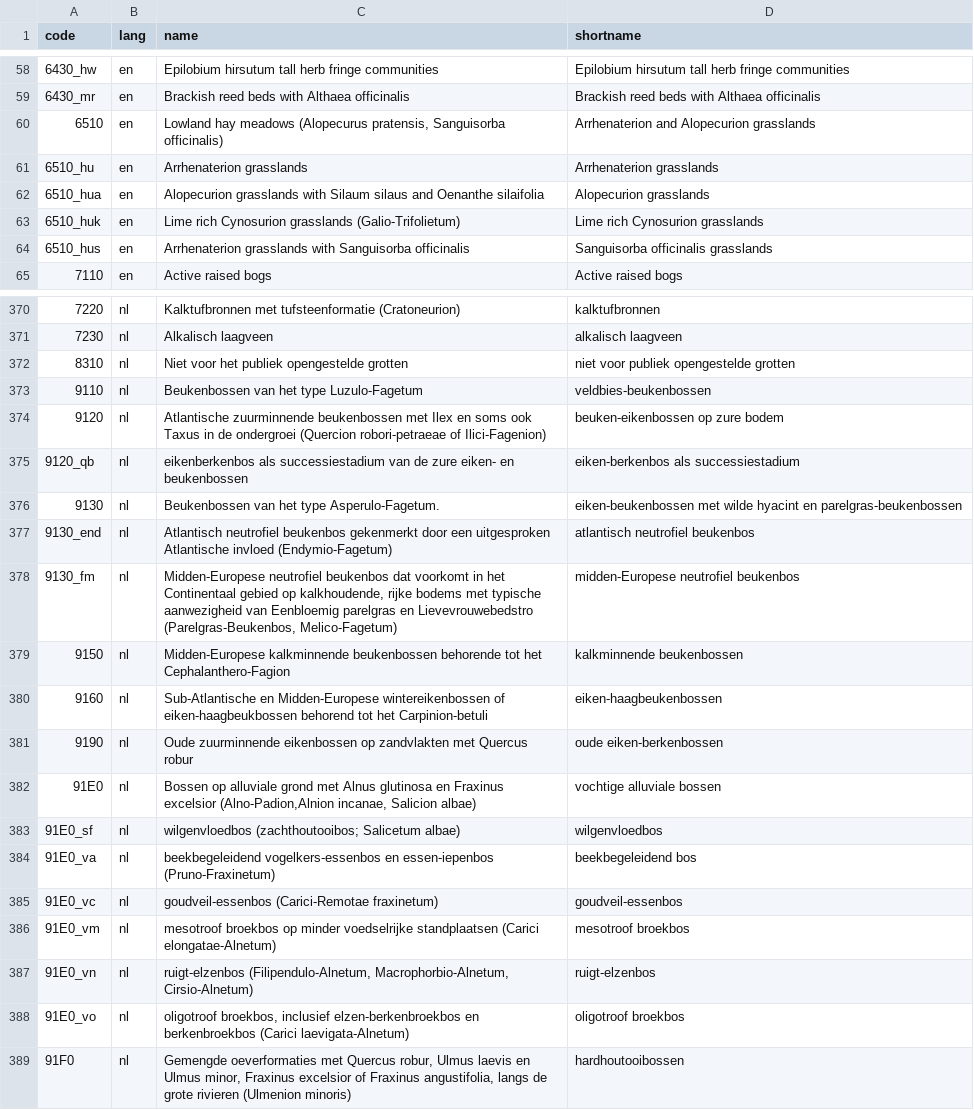
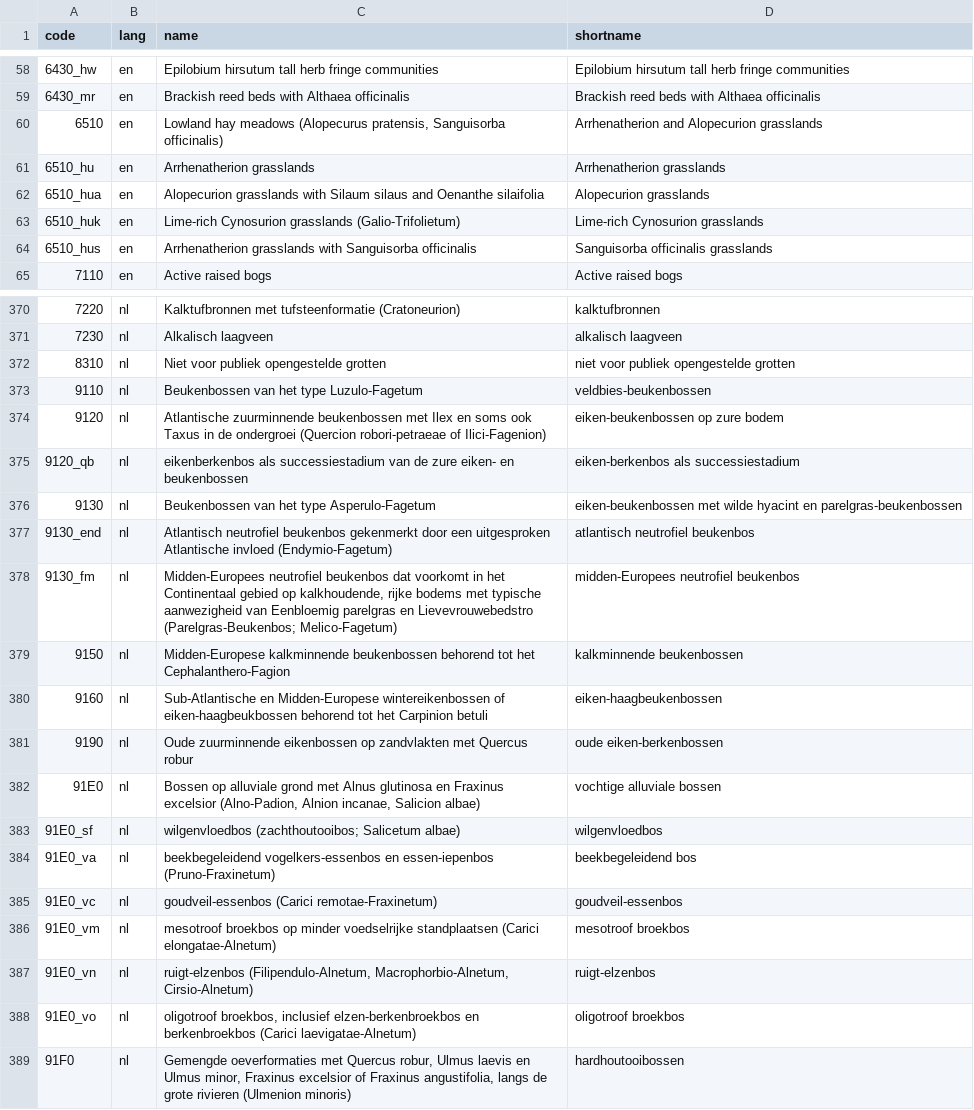
Before and after one commit to inbo/n2khab, a TSV file: inst/textdata/namelist.tsv, drawn as a sheet; only a part is shown, gaps mark what is left out; the diff covers the shown part only; the diff names each change by its address in the sheet, - before the commit and + after, or states it on an @@ line.

Commit message:
namelist: type names updated by @jeroenvdborre

```diff
--- a/inst/textdata/namelist.tsv
+++ b/inst/textdata/namelist.tsv
-D60 (shortname): Arrhenaterion and Alopecurion grasslands
+D60 (shortname): Arrhenatherion and Alopecurion grasslands
-C61 (name): Arrhenaterion grasslands
+C61 (name): Arrhenatherion grasslands
-D61 (shortname): Arrhenaterion grasslands
+D61 (shortname): Arrhenatherion grasslands
-C63 (name): Lime rich Cynosurion grasslands…
+C63 (name): Lime-rich Cynosurion grasslands…
-D63 (shortname): Lime rich Cynosurion grasslands
+D63 (shortname): Lime-rich Cynosurion grasslands
-C64 (name): Arrhenaterion grasslands with…
+C64 (name): Arrhenatherion grasslands with…
-C372 (name): Niet voor het publiek opengestelde grotten
+C372 (name): Niet voor publiek opengestelde grotten
-D374 (shortname): beuken-eikenbossen op zure bodem
+D374 (shortname): eiken-beukenbossen op zure bodem
-C376 (name): Beukenbossen van het type Asperulo-Fagetum.
+C376 (name): Beukenbossen van het type Asperulo-Fagetum
-C378 (name): Midden-Europese neutrofiel beukenbos dat voorkomt in het Continentaal gebied op kalkhoudende, rijke bodems met typische aanwezigheid van Eenbloemig parelgras en Lievevrouwebedstro (Parelgras-Beukenbos, Melico-Fagetum)
+C378 (name): Midden-Europees neutrofiel beukenbos dat voorkomt in het Continentaal gebied op kalkhoudende, rijke bodems met typische aanwezigheid van Eenbloemig parelgras en Lievevrouwebedstro (Parelgras-Beukenbos; Melico-Fagetum)
-D378 (shortname): midden-Europese neutrofiel beukenbos
+D378 (shortname): midden-Europees neutrofiel beukenbos
-C379 (name): …kalkminnende beukenbossen behorende tot het…
+C379 (name): …kalkminnende beukenbossen behorend tot het…
-C380 (name): …tot het Carpinion-betuli
+C380 (name): …tot het Carpinion betuli
-C382 (name): …Fraxinus excelsior (Alno-Padion,Alnion incanae, Salicion…
+C382 (name): …Fraxinus excelsior (Alno-Padion, Alnion incanae, Salicion…
-C385 (name): goudveil-essenbos (Carici-Remotae fraxinetum)
+C385 (name): goudveil-essenbos (Carici remotae-Fraxinetum)
-C388 (name): …berkenbroekbos (Carici laevigata-Alnetum)
+C388 (name): …berkenbroekbos (Carici laevigatae-Alnetum)
```
Also changed, not shown: 37 edited cells elsewhere in this file, 1 other file.
